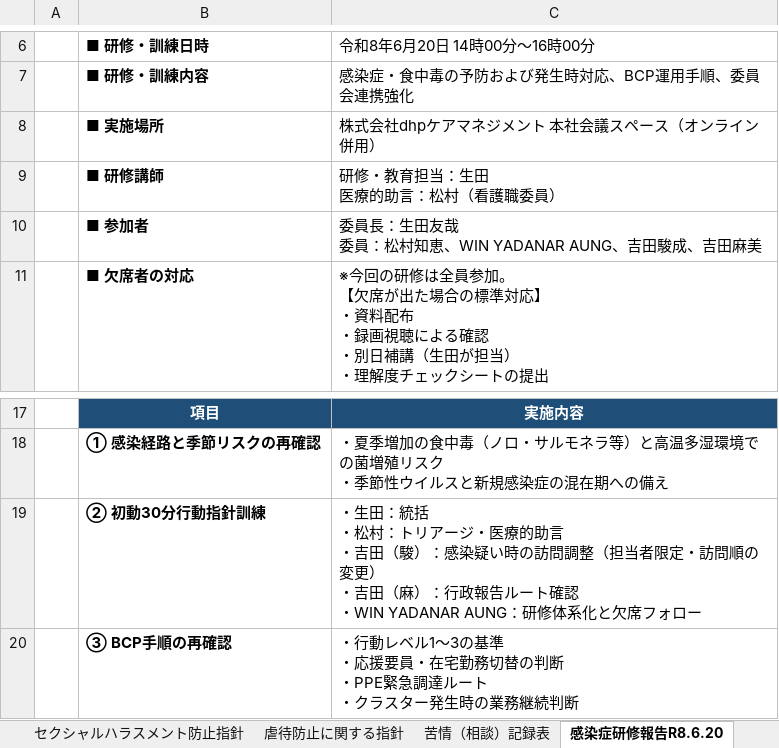
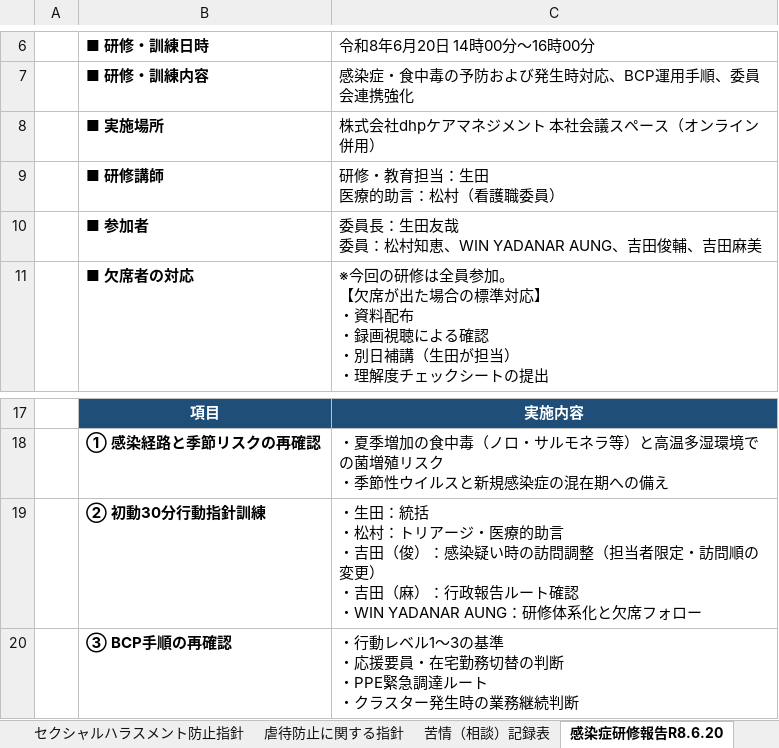
Before and after one commit to nukiya-boop/jittisidou, an Excel workbook: output/いいかいご_社内規程一式.xlsx, sheet 感染症研修報告R8.6.20, drawn as a sheet; only a part is shown, gaps mark what is left out; values as stored, in another font and other column widths than the file's, no borders; ↵ is a line break in a cell; the diff names each change by its address in the sheet, - before the commit and + after, or states it on an @@ line.

```diff
--- a/output/いいかいご_社内規程一式.xlsx (sheet 感染症研修報告R8.6.20)
+++ b/output/いいかいご_社内規程一式.xlsx (sheet 感染症研修報告R8.6.20)
-C10 (令和8年6月20日 14時00分～16時00分): 委員長：生田友哉 ↵ 委員：松村知恵、WIN YADANAR AUNG、吉田駿成、吉田麻美
+C10 (令和8年6月20日 14時00分～16時00分): 委員長：生田友哉 ↵ 委員：松村知恵、WIN YADANAR AUNG、吉田俊輔、吉田麻美
-C19 (令和8年6月20日 14時00分～16時00分): …・吉田（駿）：感染…
+C19 (令和8年6月20日 14時00分～16時00分): …・吉田（俊）：感染…
```
Also changed, not shown: sheet 身体拘束委員会 議事録R8.6.25, sheet 虐待防止研修報告R8.8.20, sheet 身体拘束適正化委員会 名簿, sheet 身体拘束研修報告R8.7.25, sheet 感染症対策委員会 運営要綱, sheet 身体拘束廃止に関する指針, output/感染症対策委員会_研修実施報告書_R8.6.20.xlsx, output/虐待防止委員会_研修実施報告書_R8.8.20.xlsx, 14 other files.
